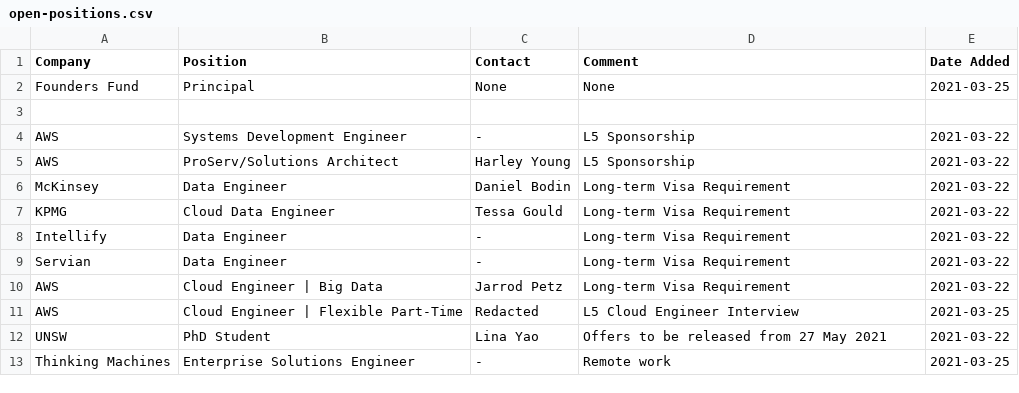
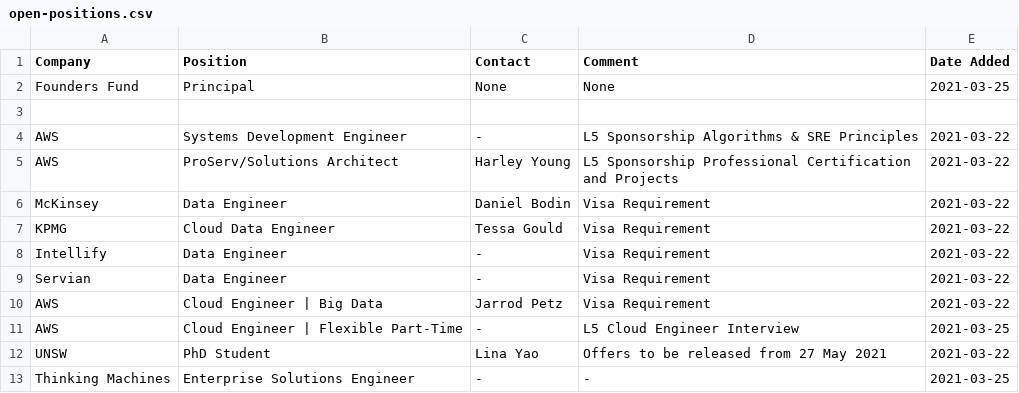
Before and after one commit to satellitelayer/op-drone, a CSV file: open-positions.csv, drawn as a sheet.

Commit message:
Update open-positions.csv

```diff
--- a/open-positions.csv
+++ b/open-positions.csv
@@ -3,11 +3,11 @@ Founders Fund, Principal, None, None, 2021-03-25
  , , , ,
-AWS, Systems Development Engineer, -, L5 Sponsorship, 2021-03-22
-AWS, ProServ/Solutions Architect, Harley Young, L5 Sponsorship, 2021-03-22
-McKinsey, Data Engineer, Daniel Bodin, Long-term Visa Requirement, 2021-03-22
-KPMG, Cloud Data Engineer, Tessa Gould, Long-term Visa Requirement, 2021-03-22
-Intellify, Data Engineer, -, Long-term Visa Requirement, 2021-03-22
-Servian, Data Engineer, -, Long-term Visa Requirement, 2021-03-22
-AWS, Cloud Engineer | Big Data, Jarrod Petz, Long-term Visa Requirement, 2021-03-22
-AWS, Cloud Engineer | Flexible Part-Time, Redacted, L5 Cloud Engineer Interview, 2021-03-25
+AWS, Systems Development Engineer, -, L5 Sponsorship Algorithms & SRE Principles, 2021-03-22
+AWS, ProServ/Solutions Architect, Harley Young, L5 Sponsorship Professional Certification and Projects, 2021-03-22
+McKinsey, Data Engineer, Daniel Bodin, Visa Requirement, 2021-03-22
+KPMG, Cloud Data Engineer, Tessa Gould, Visa Requirement, 2021-03-22
+Intellify, Data Engineer, -, Visa Requirement, 2021-03-22
+Servian, Data Engineer, -, Visa Requirement, 2021-03-22
+AWS, Cloud Engineer | Big Data, Jarrod Petz, Visa Requirement, 2021-03-22
+AWS, Cloud Engineer | Flexible Part-Time, -, L5 Cloud Engineer Interview, 2021-03-25
 UNSW, PhD Student, Lina Yao, Offers to be released from 27 May 2021, 2021-03-22
-Thinking Machines, Enterprise Solutions Engineer, -, Remote work, 2021-03-25
+Thinking Machines, Enterprise Solutions Engineer, -, -, 2021-03-25
```
